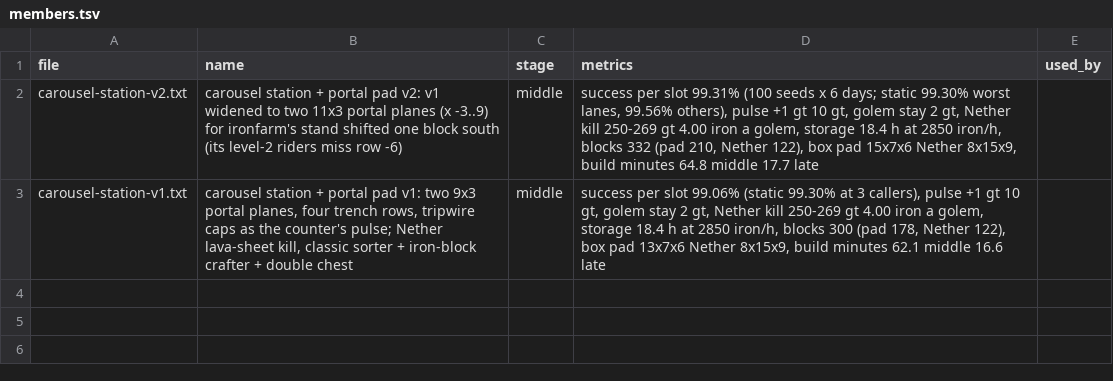
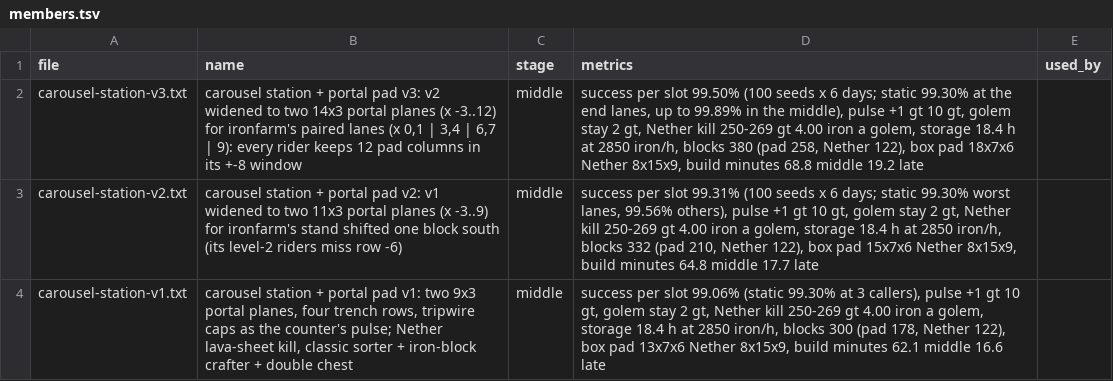
Before and after one commit to vjeux/redstonepedia, a TSV file: designs/farms/iron/parts/carousel-station/members.tsv, drawn as a sheet; the diff names each change by its address in the sheet, - before the commit and + after, or states it on an @@ line.

Commit message:
mobfarm station on ironfarm's paired lanes: the pad 16 wide by default (x -3..12, two 14 x 3 portal planes: ironspec's ruling, each rider keeps 12 pad columns in its +-8 window), the station member v3, and the held riders' searches in station-check. Static check (all 21 riders on b138c8ebf's paired frame): lanes 0 and 6 k 48/48/36 (99.30% at 3 callers), lanes 1-5 up to 64/64/48 (99.89%), 0 strays, no box within a cell of a portal; new: every batch's riders parked at its hold searched too (hold_slope_z, ironfarm's offsets), and any spawnable spot there fails the check: 0. The pad 258 blocks (68 obsidian, 84 portal cells), box x -4..13; the whole station design 1,166 overworld blocks + 122 Nether, box x -4..13 y -1..9 z -6..25 = 6,336; the station part 380 blocks, 68.8 build minutes at middle prices, 19.2 at late. station-bench, 100 seeds x 6 days: a golem in 99.50% of 143,900 slots (static 99.63% at each slot's willing count), every golem 2 gt in the overworld, the pulse 1 gt after its spawn for 10 gt, 142,873 killed in the Nether 250-269 gt after arriving, none back, no item back, 571,613 iron, 0 lost; zombified piglins 2.07 a day (84 portal cells), all held in the planes. Tests: mctas test (; 0 pieces) on daf2b4e32: nothing to run for this change

```diff
--- a/designs/farms/iron/parts/carousel-station/members.tsv
+++ b/designs/farms/iron/parts/carousel-station/members.tsv
+row 2: carousel-station-v3.txt | carousel station + portal pad v3: v2 widened to two 14x3 portal planes (x -3..12) for ironfarm's paired lanes (x 0,1 | 3,4 | 6,7 | 9): every rider keeps 12 pad columns in its +-8 window | middle | success per slot 99.50% (100 seeds x 6 days; static 99.30% at the end lanes, up to 99.89% in the middle), pulse +1 gt 10 gt, golem stay 2 gt, Nether kill 250-269 gt 4.00 iron a golem, storage 18.4 h at 2850 iron/h, blocks 380 (pad 258, Nether 122), box pad 18x7x6 Nether 8x15x9, build minutes 68.8 middle 19.2 late
```
Also changed, not shown: 4 other files.
